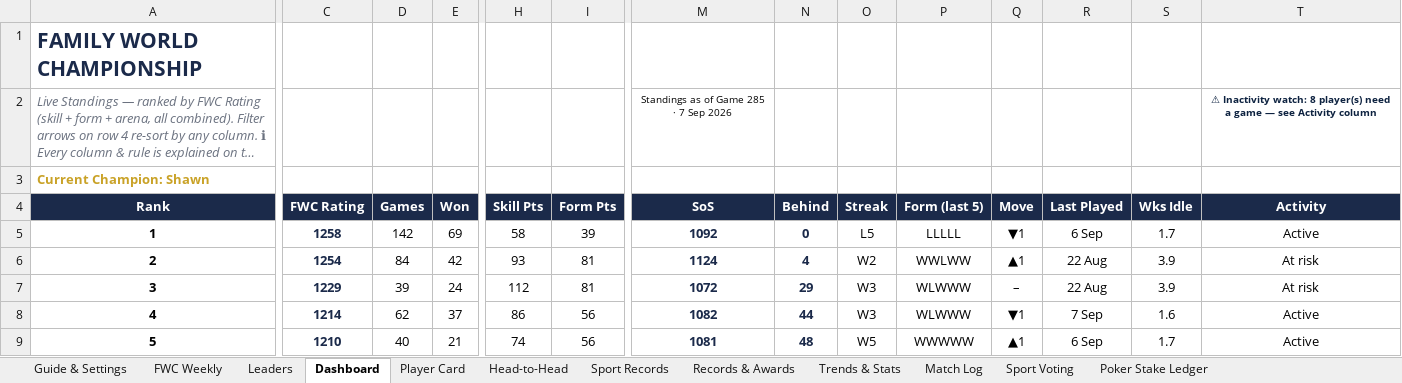
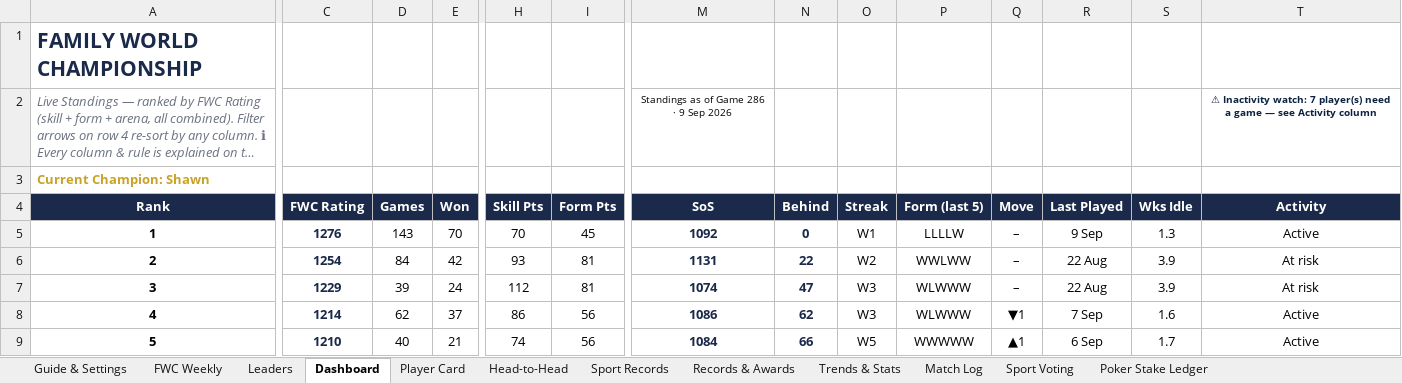
Before and after one commit to PeachyAUS/fwc, an Excel workbook: FWC_Championship_Tracker_8.xlsx, sheet Dashboard, drawn as a sheet; only a part is shown, gaps mark what is left out; long unchanged cells end in …; values as stored, in another font and other column widths than the file's, no borders; conditional formats not drawn; the diff covers the shown part only; the diff names each change by its address in the sheet, - before the commit and + after, or states it on an @@ line.

```diff
--- a/FWC_Championship_Tracker_8.xlsx (sheet Dashboard)
+++ b/FWC_Championship_Tracker_8.xlsx (sheet Dashboard)
-M2 (SoS): Standings as of Game 285 · 7 Sep 2026
+M2 (SoS): Standings as of Game 286 · 9 Sep 2026
-T2 (Activity): …Inactivity watch: 8 player(s) need…
+T2 (Activity): …Inactivity watch: 7 player(s) need…
-C5 (FWC Rating): 1258
+C5 (FWC Rating): 1276
-D5 (Games): 142
+D5 (Games): 143
-E5 (Won): 69
+E5 (Won): 70
-H5 (Skill Pts): 58
+H5 (Skill Pts): 70
-I5 (Form Pts): 39
+I5 (Form Pts): 45
-O5 (Streak): L5
+O5 (Streak): W1
-P5 (Form (last 5)): LLLLL
+P5 (Form (last 5)): LLLLW
-Q5 (Move): ▼1
+Q5 (Move): –
-R5 (Last Played): 6 Sep
+R5 (Last Played): 9 Sep
-S5 (Wks Idle): 1.7
+S5 (Wks Idle): 1.3
-M6 (SoS): 1124
+M6 (SoS): 1131
-N6 (Behind): 4
+N6 (Behind): 22
-Q6 (Move): ▲1
+Q6 (Move): –
-M7 (SoS): 1072
+M7 (SoS): 1074
-N7 (Behind): 29
+N7 (Behind): 47
-M8 (SoS): 1082
+M8 (SoS): 1086
-N8 (Behind): 44
+N8 (Behind): 62
-M9 (SoS): 1081
+M9 (SoS): 1084
-N9 (Behind): 48
+N9 (Behind): 66
```
Also changed, not shown: 52 edited cells elsewhere in this sheet, sheet Match Log, sheet Trends & Stats, sheet Sport Records, sheet Leaders, sheet Head-to-Head, sheet Player Card, 1 more sheet, hidden cells, 1 other file.
